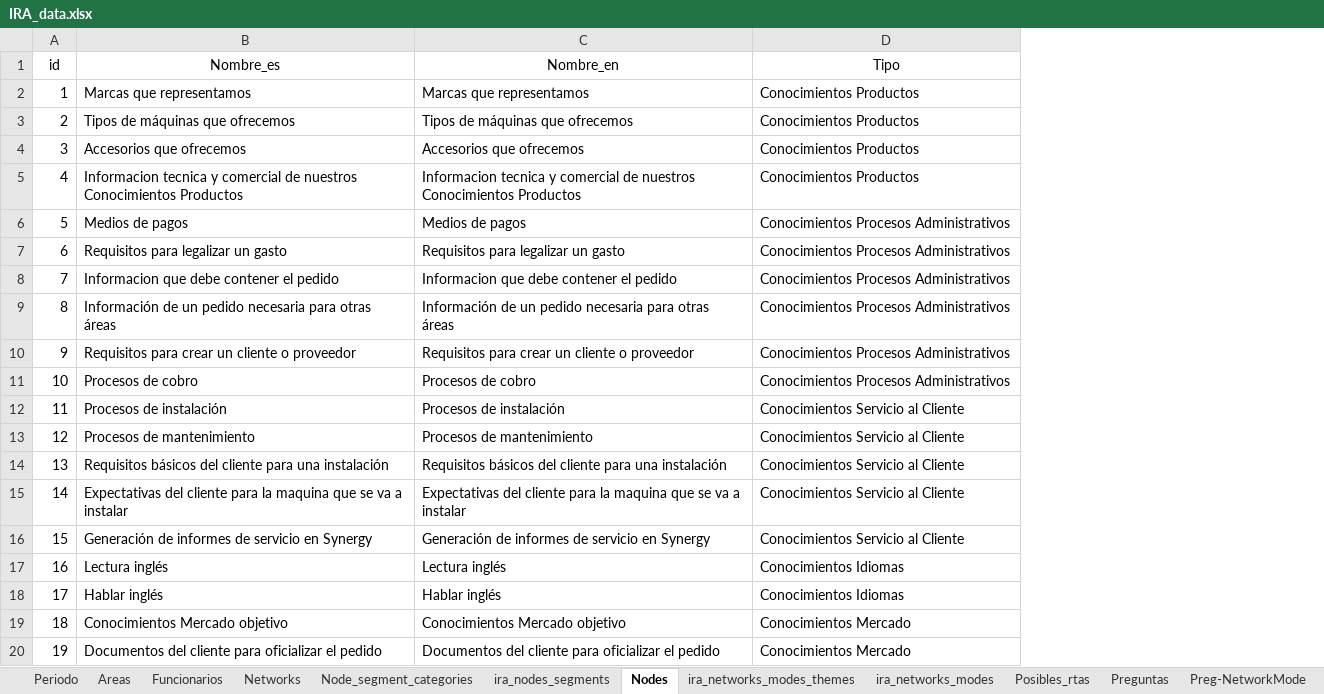
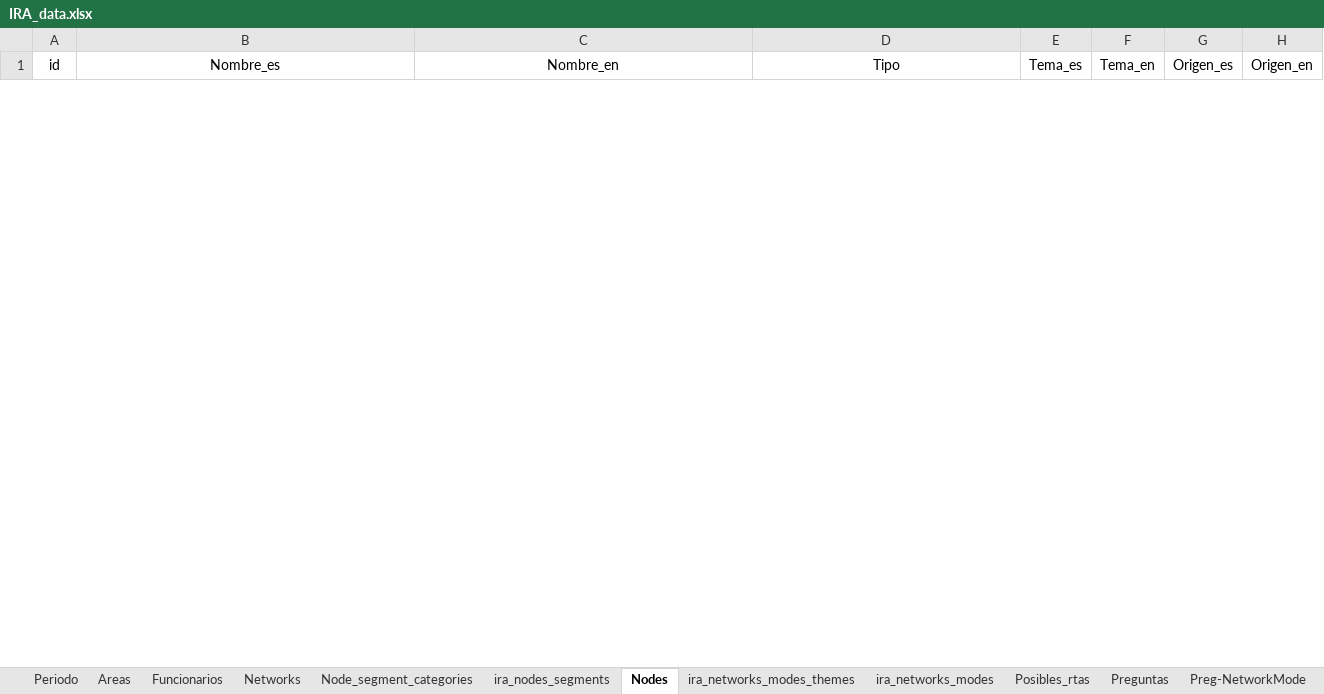
Before and after one commit to FNACUser/Forms-vue, an Excel workbook: backend/data/IRA_data.xlsx, sheet Nodes, drawn as a sheet; only a part is shown; values as stored, in another font and other column widths than the file's, no borders; removed rows and columns are numbered as before the commit, all else as after; the diff covers the shown part only; the diff names each change by its address in the sheet, - before the commit and + after, or states it on an @@ line.

Commit message:
adss new coluns to Nodes table

```diff
--- a/backend/data/IRA_data.xlsx (sheet Nodes)
+++ b/backend/data/IRA_data.xlsx (sheet Nodes)
+column E (Tema_es), empty
+column F (Tema_en), empty
+column G (Origen_es), empty
+column H (Origen_en), empty
-row 2: 1 | Marcas que representamos | Marcas que representamos | Conocimientos Productos
-row 3: 2 | Tipos de máquinas que ofrecemos | Tipos de máquinas que ofrecemos | Conocimientos Productos
-row 4: 3 | Accesorios que ofrecemos | Accesorios que ofrecemos | Conocimientos Productos
-row 5: 4 | Informacion tecnica y comercial de nuestros Conocimientos Productos | Informacion tecnica y comercial de nuestros Conocimientos Productos | Conocimientos Productos
-row 6: 5 | Medios de pagos | Medios de pagos | Conocimientos Procesos Administrativos
-row 7: 6 | Requisitos para legalizar un gasto | Requisitos para legalizar un gasto | Conocimientos Procesos Administrativos
-row 8: 7 | Informacion que debe contener el pedido | Informacion que debe contener el pedido | Conocimientos Procesos Administrativos
-row 9: 8 | Información de un pedido necesaria para otras áreas | Información de un pedido necesaria para otras áreas | Conocimientos Procesos Administrativos
-row 10: 9 | Requisitos para crear un cliente o proveedor | Requisitos para crear un cliente o proveedor | Conocimientos Procesos Administrativos
-row 11: 10 | Procesos de cobro | Procesos de cobro | Conocimientos Procesos Administrativos
-row 12: 11 | Procesos de instalación | Procesos de instalación | Conocimientos Servicio al Cliente
-row 13: 12 | Procesos de mantenimiento | Procesos de mantenimiento | Conocimientos Servicio al Cliente
-row 14: 13 | Requisitos básicos del cliente para una instalación | Requisitos básicos del cliente para una instalación | Conocimientos Servicio al Cliente
-row 15: 14 | Expectativas del cliente para la maquina que se va a instalar | Expectativas del cliente para la maquina que se va a instalar | Conocimientos Servicio al Cliente
-row 16: 15 | Generación de informes de servicio en Synergy | Generación de informes de servicio en Synergy | Conocimientos Servicio al Cliente
-row 17: 16 | Lectura inglés | Lectura inglés | Conocimientos Idiomas
-row 18: 17 | Hablar inglés | Hablar inglés | Conocimientos Idiomas
-row 19: 18 | Conocimientos Mercado objetivo | Conocimientos Mercado objetivo | Conocimientos Mercado
-row 20: 19 | Documentos del cliente para oficializar el pedido | Documentos del cliente para oficializar el pedido | Conocimientos Mercado
```
Also changed, not shown: 33 added rows and 28 removed rows elsewhere in this sheet, sheet Funcionarios, sheet Preguntas, sheet Areas, sheet Preg-NetworkMode, sheet ira_networks_modes, sheet Networks, 5 more sheets, 9 other files.
